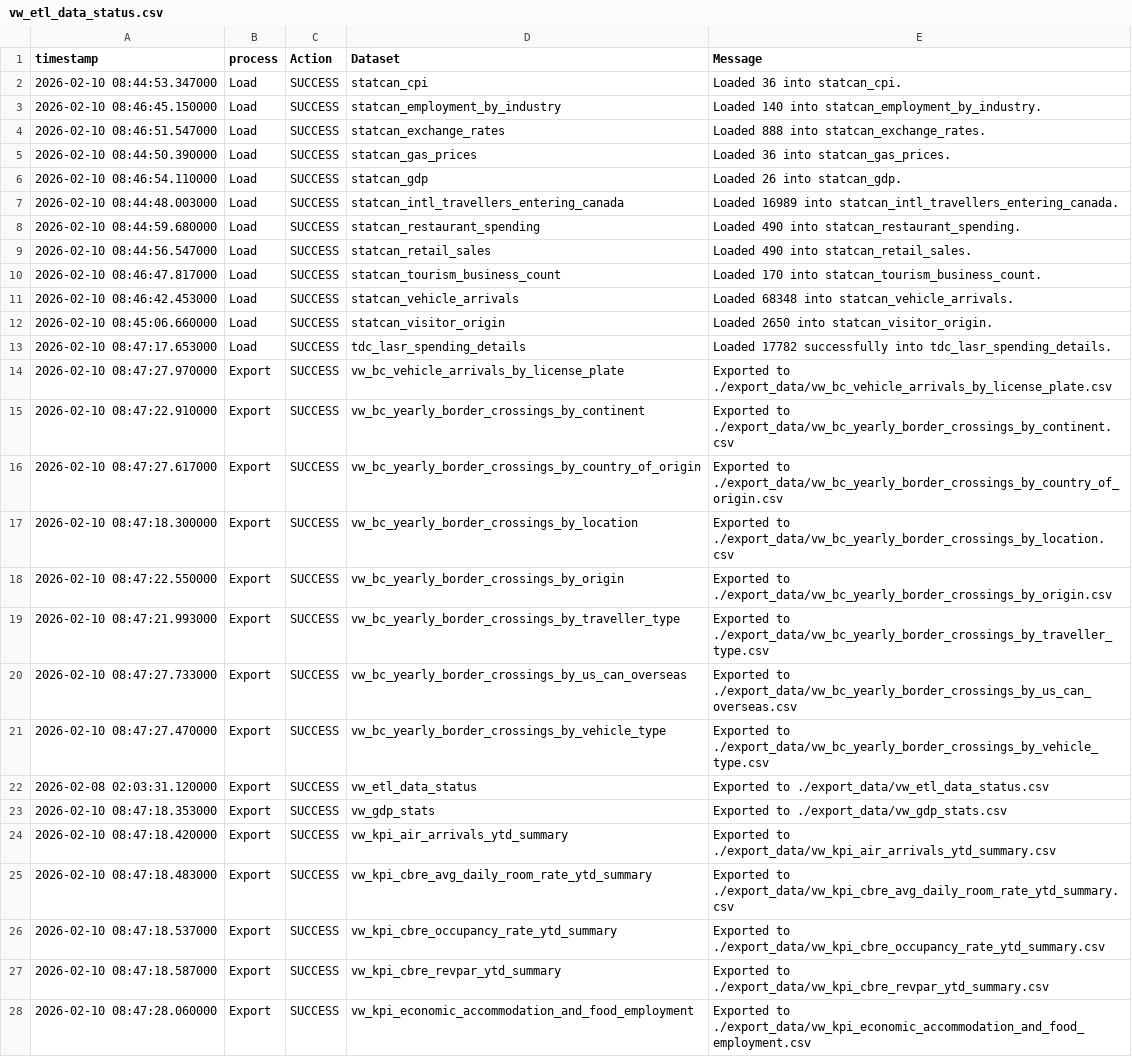
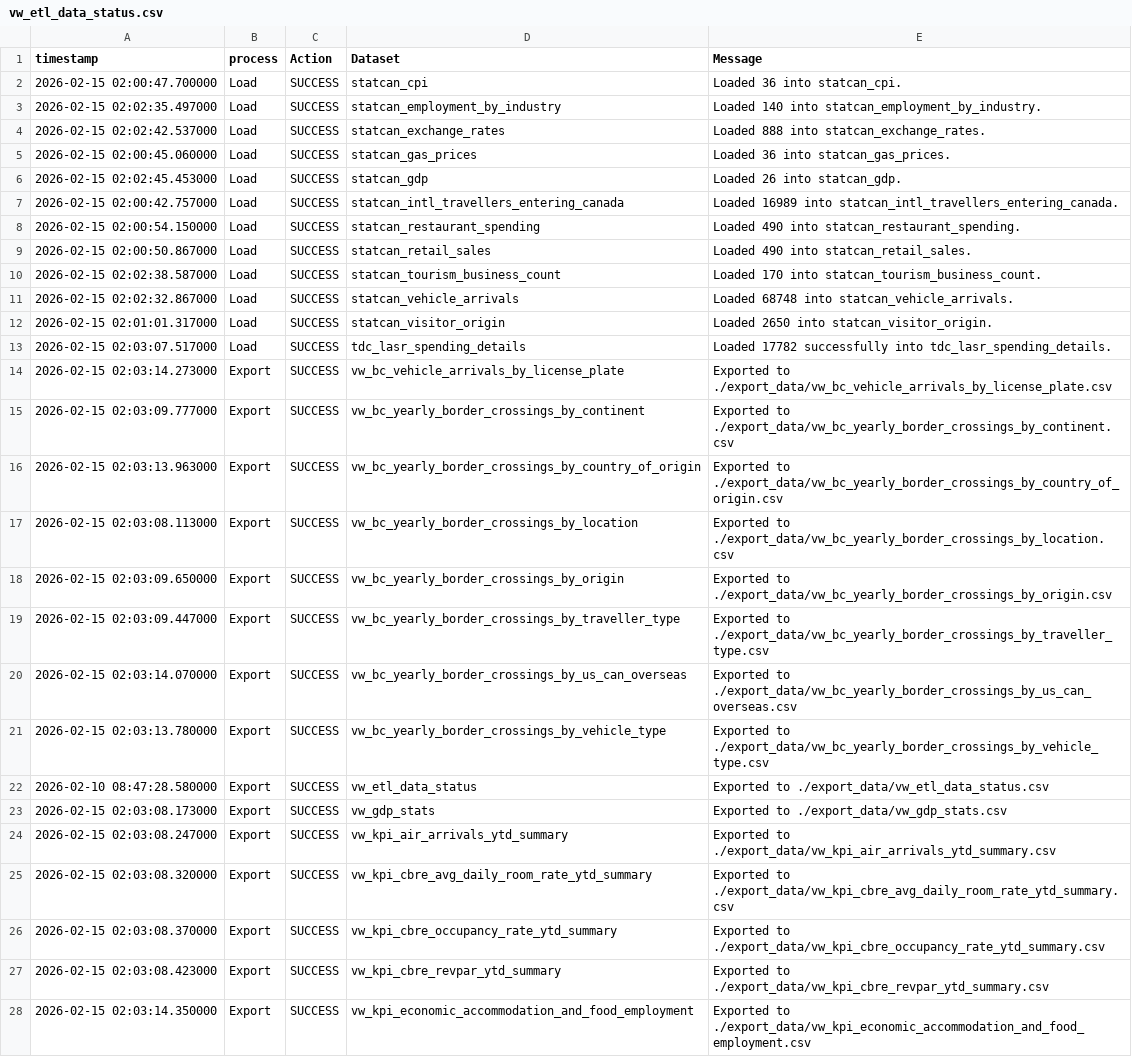
Before and after one commit to ytgov/tourism-indicators, a CSV file: data/vw_etl_data_status.csv, drawn as a sheet; only a part is shown; the diff covers the shown part only; the diff names each change by its address in the sheet, - before the commit and + after, or states it on an @@ line.

```diff
--- a/data/vw_etl_data_status.csv
+++ b/data/vw_etl_data_status.csv
-A2 (timestamp): 2026-02-10 08:44:53.347000
+A2 (timestamp): 2026-02-15 02:00:47.700000
-A3 (timestamp): 2026-02-10 08:46:45.150000
+A3 (timestamp): 2026-02-15 02:02:35.497000
-A4 (timestamp): 2026-02-10 08:46:51.547000
+A4 (timestamp): 2026-02-15 02:02:42.537000
-A5 (timestamp): 2026-02-10 08:44:50.390000
+A5 (timestamp): 2026-02-15 02:00:45.060000
-A6 (timestamp): 2026-02-10 08:46:54.110000
+A6 (timestamp): 2026-02-15 02:02:45.453000
-A7 (timestamp): 2026-02-10 08:44:48.003000
+A7 (timestamp): 2026-02-15 02:00:42.757000
-A8 (timestamp): 2026-02-10 08:44:59.680000
+A8 (timestamp): 2026-02-15 02:00:54.150000
-A9 (timestamp): 2026-02-10 08:44:56.547000
+A9 (timestamp): 2026-02-15 02:00:50.867000
-A10 (timestamp): 2026-02-10 08:46:47.817000
+A10 (timestamp): 2026-02-15 02:02:38.587000
-A11 (timestamp): 2026-02-10 08:46:42.453000
+A11 (timestamp): 2026-02-15 02:02:32.867000
-E11 (Message): Loaded 68348 into statcan_vehicle_arrivals.
+E11 (Message): Loaded 68748 into statcan_vehicle_arrivals.
-A12 (timestamp): 2026-02-10 08:45:06.660000
+A12 (timestamp): 2026-02-15 02:01:01.317000
-A13 (timestamp): 2026-02-10 08:47:17.653000
+A13 (timestamp): 2026-02-15 02:03:07.517000
-A14 (timestamp): 2026-02-10 08:47:27.970000
+A14 (timestamp): 2026-02-15 02:03:14.273000
-A15 (timestamp): 2026-02-10 08:47:22.910000
+A15 (timestamp): 2026-02-15 02:03:09.777000
-A16 (timestamp): 2026-02-10 08:47:27.617000
+A16 (timestamp): 2026-02-15 02:03:13.963000
-A17 (timestamp): 2026-02-10 08:47:18.300000
+A17 (timestamp): 2026-02-15 02:03:08.113000
-A18 (timestamp): 2026-02-10 08:47:22.550000
+A18 (timestamp): 2026-02-15 02:03:09.650000
-A19 (timestamp): 2026-02-10 08:47:21.993000
+A19 (timestamp): 2026-02-15 02:03:09.447000
-A20 (timestamp): 2026-02-10 08:47:27.733000
+A20 (timestamp): 2026-02-15 02:03:14.070000
-A21 (timestamp): 2026-02-10 08:47:27.470000
+A21 (timestamp): 2026-02-15 02:03:13.780000
-A22 (timestamp): 2026-02-08 02:03:31.120000
+A22 (timestamp): 2026-02-10 08:47:28.580000
-A23 (timestamp): 2026-02-10 08:47:18.353000
+A23 (timestamp): 2026-02-15 02:03:08.173000
-A24 (timestamp): 2026-02-10 08:47:18.420000
+A24 (timestamp): 2026-02-15 02:03:08.247000
-A25 (timestamp): 2026-02-10 08:47:18.483000
+A25 (timestamp): 2026-02-15 02:03:08.320000
-A26 (timestamp): 2026-02-10 08:47:18.537000
+A26 (timestamp): 2026-02-15 02:03:08.370000
-A27 (timestamp): 2026-02-10 08:47:18.587000
+A27 (timestamp): 2026-02-15 02:03:08.423000
-A28 (timestamp): 2026-02-10 08:47:28.060000
+A28 (timestamp): 2026-02-15 02:03:14.350000
```
Also changed, not shown: 10 edited cells elsewhere in this file, data/vw_bc_vehicle_arrivals_by_license_plate.csv, data/vw_bc_yearly_border_crossings_by_continent.csv, 8 other files.
